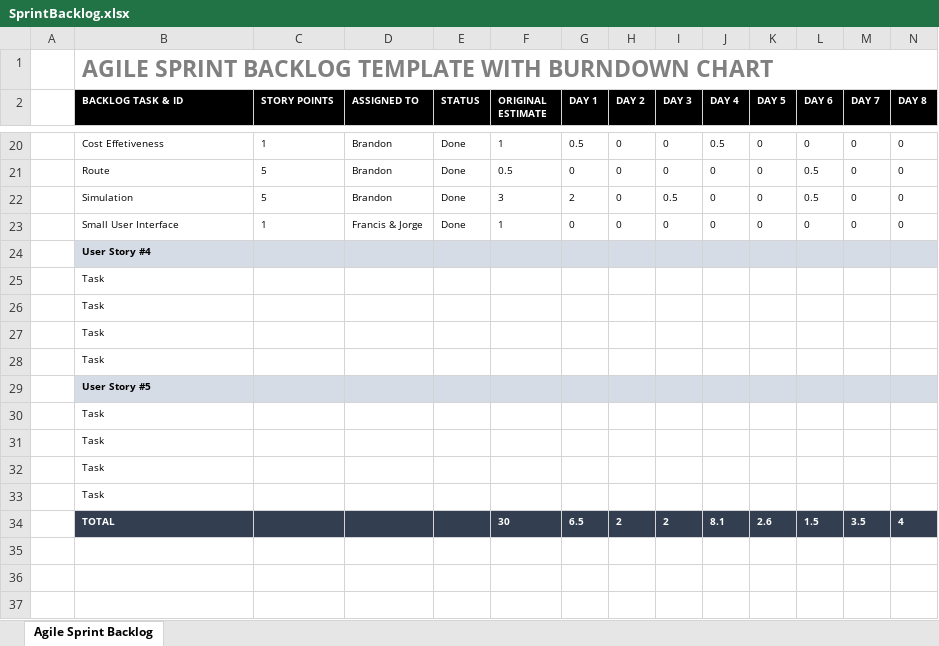
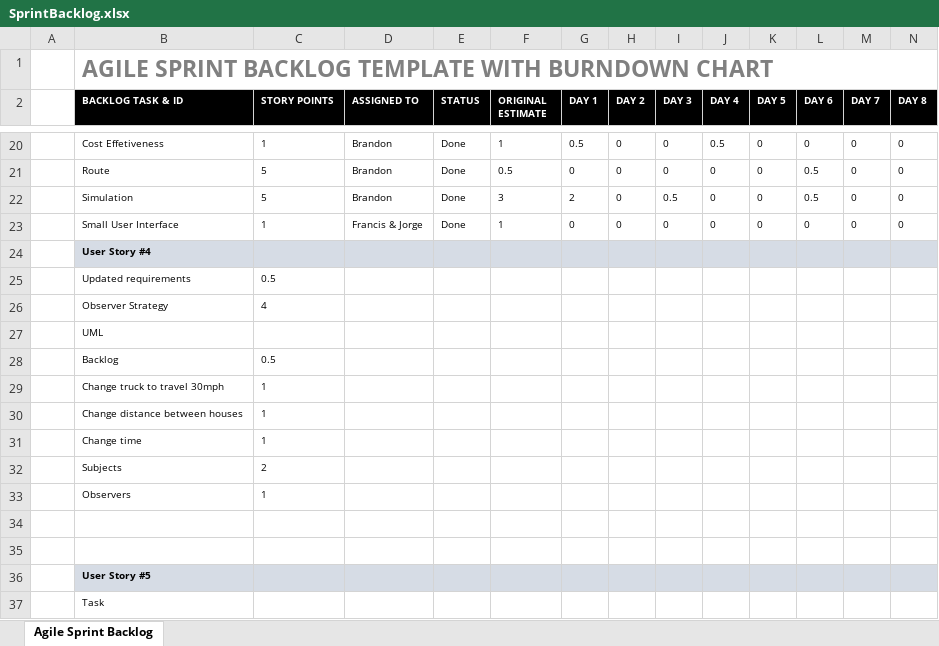
Before and after one commit to adamsbra/Project03, an Excel workbook: SprintBacklog.xlsx, sheet Agile Sprint Backlog, drawn as a sheet; only a part is shown, gaps mark what is left out; the shorter side is filled out with more unchanged rows; values as stored, in another font and other column widths than the file's, no borders; charts and pictures not drawn; removed rows and columns are numbered as before the commit, all else as after; rows hold the shown columns only; the diff names each change by its address in the sheet, - before the commit and + after, or states it on an @@ line.

Commit message:
Sprint 4

```diff
--- a/SprintBacklog.xlsx (sheet Agile Sprint Backlog)
+++ b/SprintBacklog.xlsx (sheet Agile Sprint Backlog)
-row 25:  | Task
+row 25:  | Updated requirements | 0.5
+row 26:  | Observer Strategy | 4
-B27 (BACKLOG TASK & ID): Task
+B27 (BACKLOG TASK & ID): UML
+row 28:  | Backlog | 0.5
+row 29:  | Change truck to travel 30mph | 1
+row 30:  | Change distance between houses | 1
+row 31:  | Change time | 1
+row 32:  | Subjects | 2
+row 33:  | Observers | 1
-B34:B35 (BACKLOG TASK & ID): Task
+B34:B35 (BACKLOG TASK & ID): (empty)
```
Also changed, not shown: charts or pictures, 9 other files.
